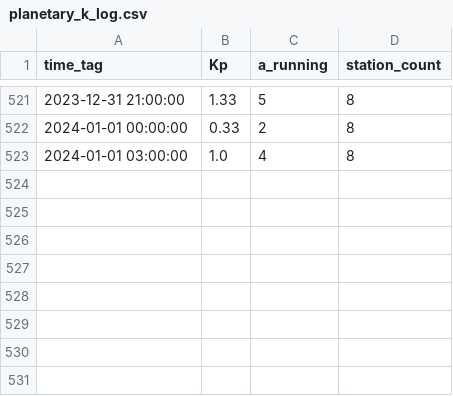
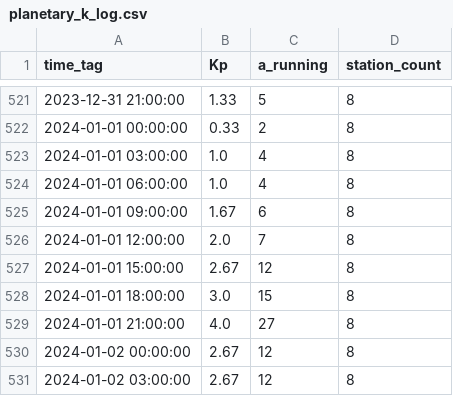
Before and after one commit to simuxakadiscgolfgod/Space-Weather, a CSV file: Planetary_K_Data/planetary_k_log.csv, drawn as a sheet; only a part is shown, gaps mark what is left out; the diff names each change by its address in the sheet, - before the commit and + after, or states it on an @@ line.

```diff
--- a/Planetary_K_Data/planetary_k_log.csv
+++ b/Planetary_K_Data/planetary_k_log.csv
+row 524: 2024-01-01 06:00:00 | 1.0 | 4 | 8
+row 525: 2024-01-01 09:00:00 | 1.67 | 6 | 8
+row 526: 2024-01-01 12:00:00 | 2.0 | 7 | 8
+row 527: 2024-01-01 15:00:00 | 2.67 | 12 | 8
+row 528: 2024-01-01 18:00:00 | 3.0 | 15 | 8
+row 529: 2024-01-01 21:00:00 | 4.0 | 27 | 8
+row 530: 2024-01-02 00:00:00 | 2.67 | 12 | 8
+row 531: 2024-01-02 03:00:00 | 2.67 | 12 | 8
```
Also changed, not shown: 10 other files.
